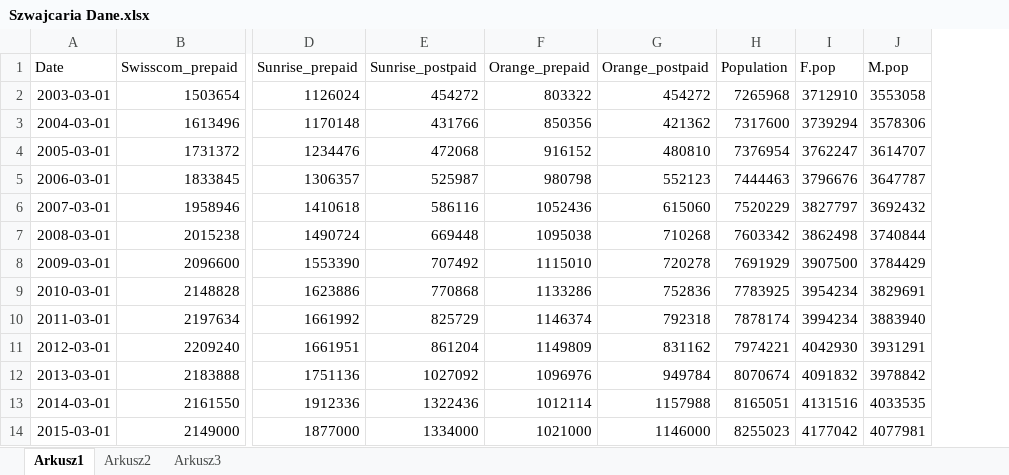
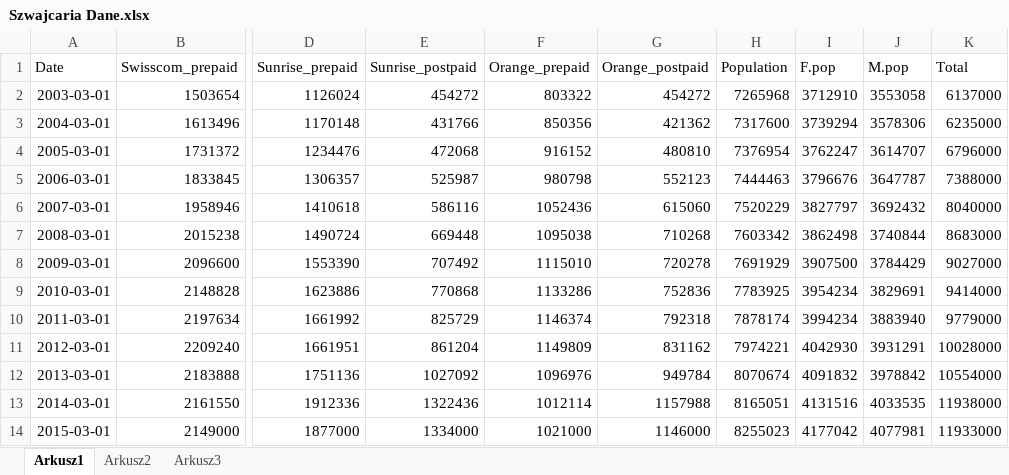
Before and after one commit to PrzemekX/Projekt_Telecom, an Excel workbook: Szwajcaria Dane.xlsx, sheet Arkusz1, drawn as a sheet; only a part is shown, gaps mark what is left out; values as stored, in another font and other column widths than the file's, no borders; the diff names each change by its address in the sheet, - before the commit and + after, or states it on an @@ line.

```diff
--- a/Szwajcaria Dane.xlsx (sheet Arkusz1)
+++ b/Szwajcaria Dane.xlsx (sheet Arkusz1)
+column K (Total), rows 2-14: 6137000 | 6235000 | 6796000 | 7388000 | 8040000 | 8683000 | 9027000 | 9414000 | 9779000 | 10028000 | 10554000 | 11938000 | 11933000
```
Also changed, not shown: 5 other files.
